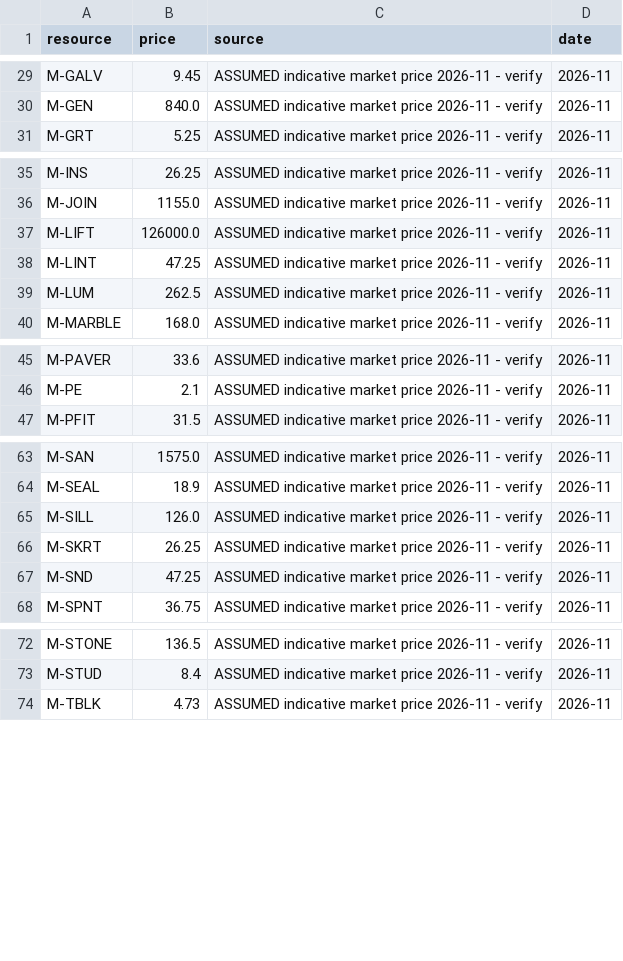
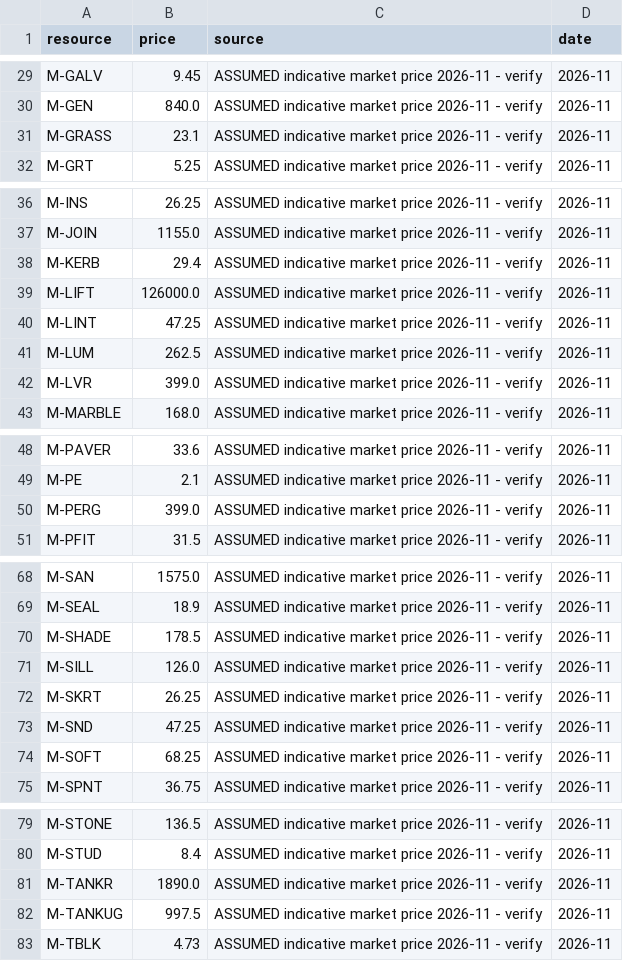
Before and after one commit to uzairbim/bim5d-estimator, a CSV file: data/prices/AE.csv, drawn as a sheet; only a part is shown, gaps mark what is left out; the diff covers the shown part only.

```diff
--- a/data/prices/AE.csv
+++ b/data/prices/AE.csv
@@ -30,2 +30,3 @@ M-GALV,9.45,ASSUMED indicative market price 2026-11 - verify,2026-11
 M-GEN,840.0,ASSUMED indicative market price 2026-11 - verify,2026-11
+M-GRASS,23.1,ASSUMED indicative market price 2026-11 - verify,2026-11
 M-GRT,5.25,ASSUMED indicative market price 2026-11 - verify,2026-11
@@ -36,2 +37,3 @@ M-INS,26.25,ASSUMED indicative market price 2026-11 - verify,2026-11
 M-JOIN,1155.0,ASSUMED indicative market price 2026-11 - verify,2026-11
+M-KERB,29.4,ASSUMED indicative market price 2026-11 - verify,2026-11
 M-LIFT,126000.0,ASSUMED indicative market price 2026-11 - verify,2026-11
@@ -39,2 +41,3 @@ M-LINT,47.25,ASSUMED indicative market price 2026-11 - verify,2026-11
 M-LUM,262.5,ASSUMED indicative market price 2026-11 - verify,2026-11
+M-LVR,399.0,ASSUMED indicative market price 2026-11 - verify,2026-11
 M-MARBLE,168.0,ASSUMED indicative market price 2026-11 - verify,2026-11
@@ -46,2 +49,3 @@ M-PAVER,33.6,ASSUMED indicative market price 2026-11 - verify,2026-11
 M-PE,2.1,ASSUMED indicative market price 2026-11 - verify,2026-11
+M-PERG,399.0,ASSUMED indicative market price 2026-11 - verify,2026-11
 M-PFIT,31.5,ASSUMED indicative market price 2026-11 - verify,2026-11
@@ -64,2 +69,3 @@ M-SAN,1575.0,ASSUMED indicative market price 2026-11 - verify,2026-11
 M-SEAL,18.9,ASSUMED indicative market price 2026-11 - verify,2026-11
+M-SHADE,178.5,ASSUMED indicative market price 2026-11 - verify,2026-11
 M-SILL,126.0,ASSUMED indicative market price 2026-11 - verify,2026-11
@@ -67,2 +73,3 @@ M-SKRT,26.25,ASSUMED indicative market price 2026-11 - verify,2026-11
 M-SND,47.25,ASSUMED indicative market price 2026-11 - verify,2026-11
+M-SOFT,68.25,ASSUMED indicative market price 2026-11 - verify,2026-11
 M-SPNT,36.75,ASSUMED indicative market price 2026-11 - verify,2026-11
@@ -73,2 +80,4 @@ M-STONE,136.5,ASSUMED indicative market price 2026-11 - verify,2026-11
 M-STUD,8.4,ASSUMED indicative market price 2026-11 - verify,2026-11
+M-TANKR,1890.0,ASSUMED indicative market price 2026-11 - verify,2026-11
+M-TANKUG,997.5,ASSUMED indicative market price 2026-11 - verify,2026-11
 M-TBLK,4.73,ASSUMED indicative market price 2026-11 - verify,2026-11
```
Also changed, not shown: 1 added row elsewhere in this file, data/recipe_groups.csv, data/recipes.csv, 11 other files.
